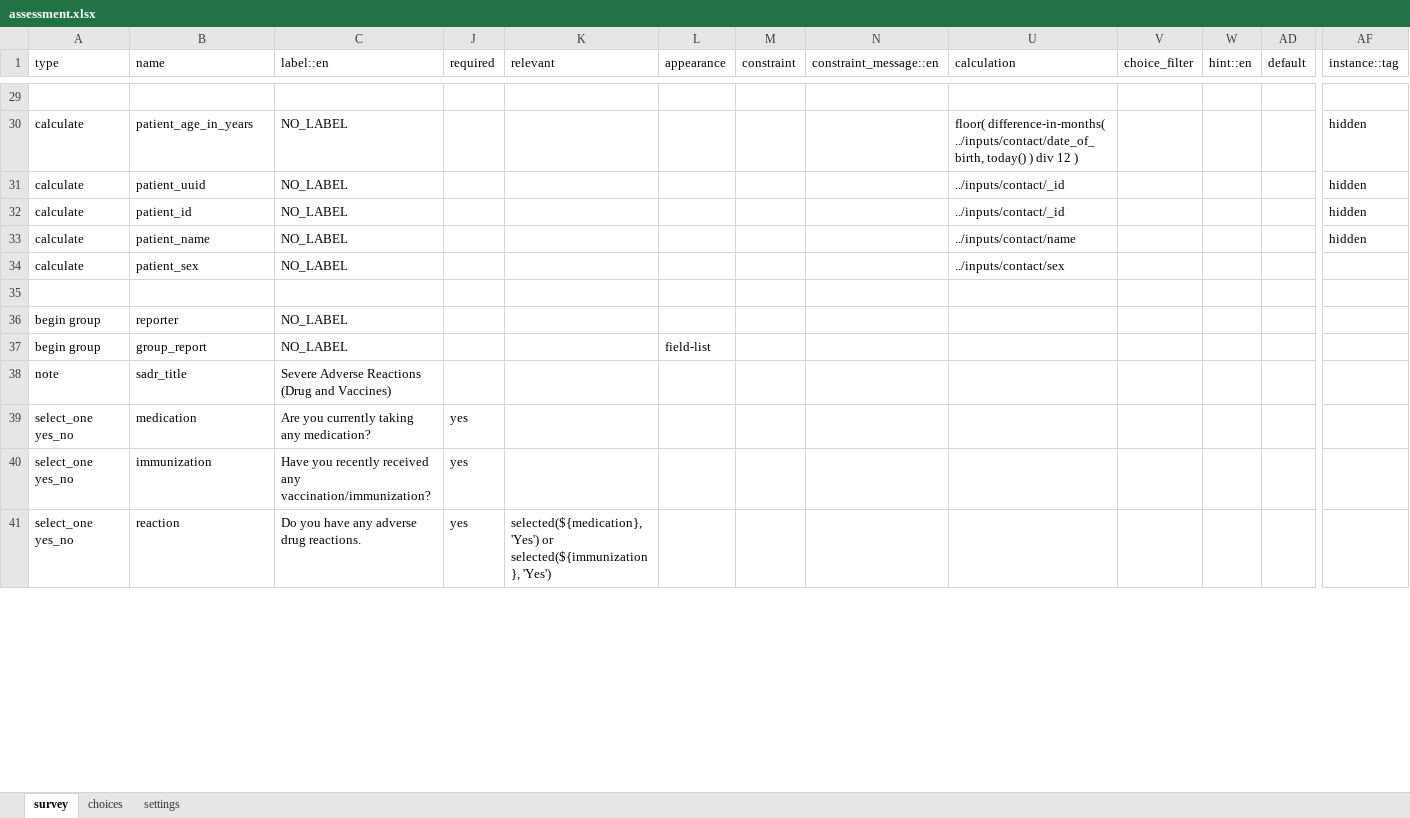
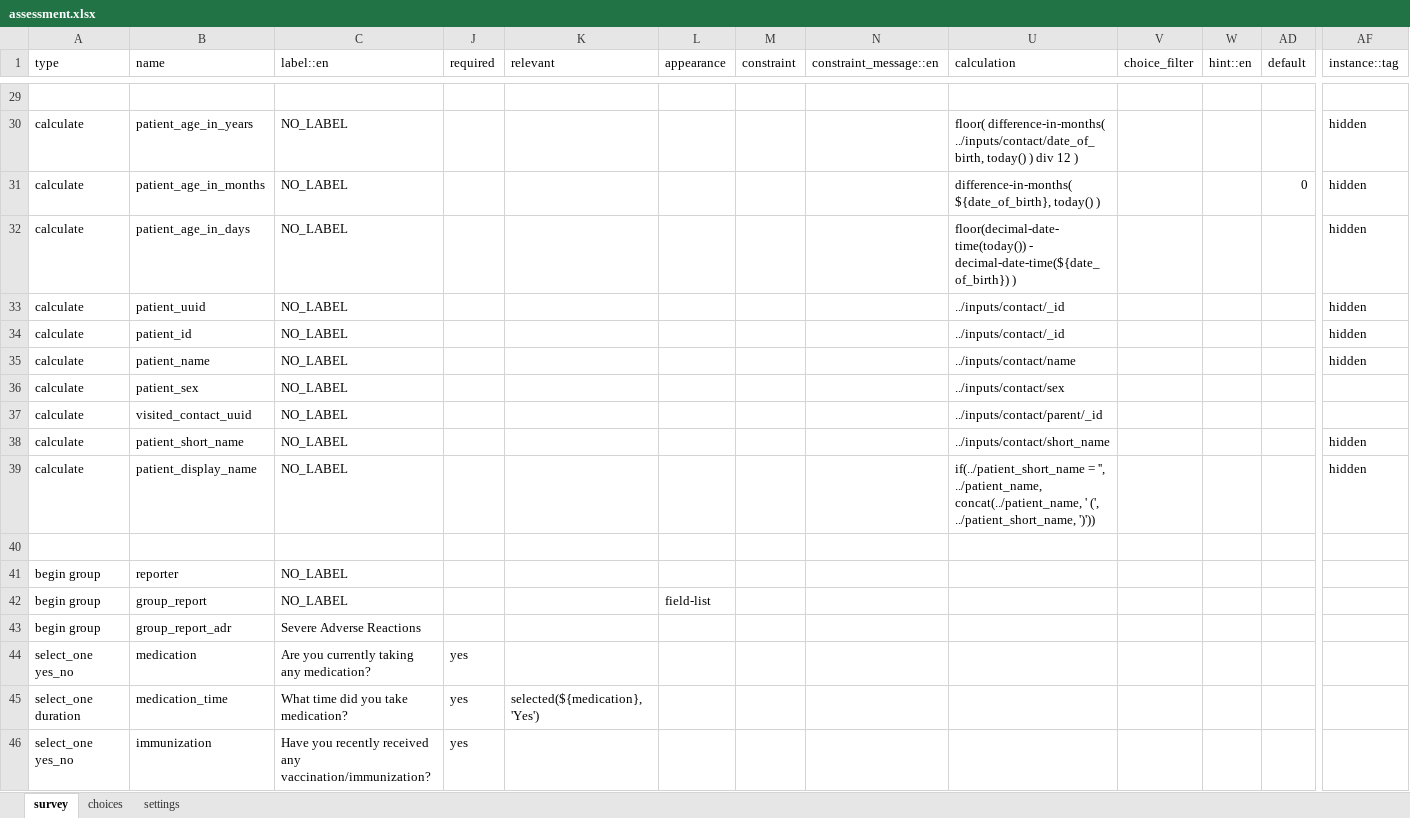
Before and after one commit to medic/cht-accelerator, an Excel workbook: IntelliSOFT/Example CHT application/cht_pvers/forms/app/assessment.xlsx, sheet survey, drawn as a sheet; only a part is shown, gaps mark what is left out; the shorter side is filled out with more unchanged rows; values as stored, in another font and other column widths than the file's, no cell formats; charts and pictures not drawn; removed rows and columns are numbered as before the commit, all else as after; rows hold the shown columns only; the diff covers the shown part only; the diff names each change by its address in the sheet, - before the commit and + after, or states it on an @@ line.

```diff
--- a/IntelliSOFT/Example CHT application/cht_pvers/forms/app/assessment.xlsx (sheet survey)
+++ b/IntelliSOFT/Example CHT application/cht_pvers/forms/app/assessment.xlsx (sheet survey)
+row 31: calculate | patient_age_in_months | NO_LABEL |  |  |  |  |  | difference-in-months( ${date_of_birth}, today() ) |  |  | 0 | hidden
+row 32: calculate | patient_age_in_days | NO_LABEL |  |  |  |  |  | floor(decimal-date-time(today()) - decimal-date-time(${date_of_birth}) ) |  |  |  | hidden
+row 37: calculate | visited_contact_uuid | NO_LABEL |  |  |  |  |  | ../inputs/contact/parent/_id
+row 38: calculate | patient_short_name | NO_LABEL |  |  |  |  |  | ../inputs/contact/short_name |  |  |  | hidden
+row 39: calculate | patient_display_name | NO_LABEL |  |  |  |  |  | if(../patient_short_name = '', ../patient_name, concat(../patient_name, ' (', ../patient_short_name, ')')) |  |  |  | hidden
-row 38: note | sadr_title | Severe Adverse Reactions (Drug and Vaccines)
+row 43: begin group | group_report_adr | Severe Adverse Reactions
+row 45: select_one duration | medication_time | What time did you take medication? | yes | selected(${medication},'Yes')
```
Also changed, not shown: 23 added rows, 4 removed rows and 2 edited cells elsewhere in this sheet, sheet choices, sheet settings, cell formats, IntelliSOFT/Example CHT application/cht_pvers/forms/app/chw_follow.xlsx, IntelliSOFT/Example CHT application/cht_pvers/forms/app/death_confirmation.xlsx, 14 other files.
